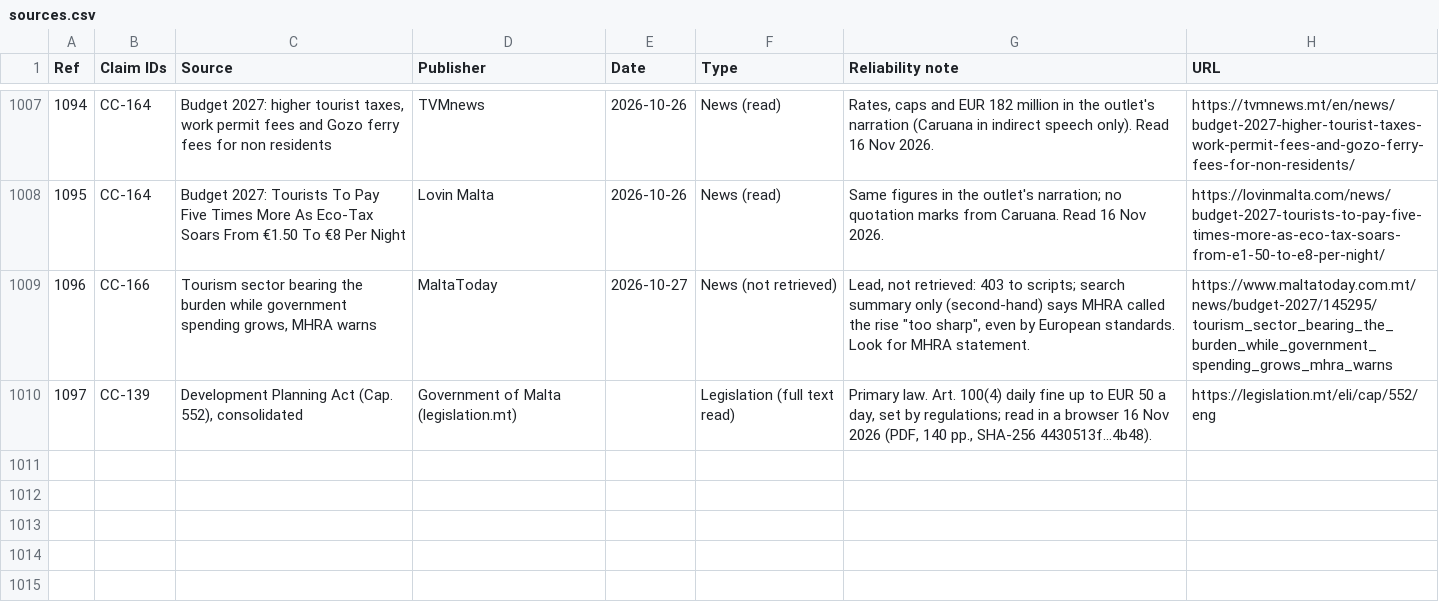
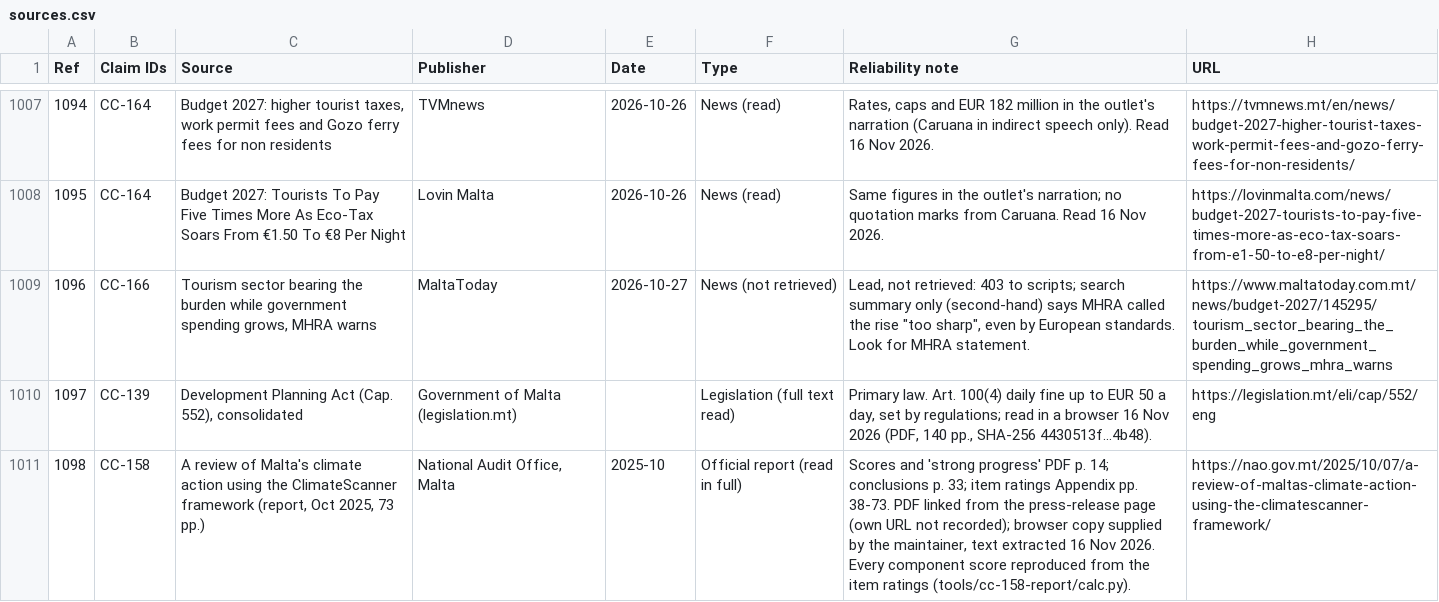
Before and after one commit to leandergrech/Mizien, a CSV file: data/sources.csv, drawn as a sheet; only a part is shown, gaps mark what is left out; the diff covers the shown part only; the diff names each change by its address in the sheet, - before the commit and + after, or states it on an @@ line.

```diff
--- a/data/sources.csv
+++ b/data/sources.csv
+row 1011: 1098 | CC-158 | A review of Malta's climate action using the ClimateScanner framework (report, Oct 2025, 73 pp.) | National Audit Office, Malta | 2025-10 | Official report (read in full) | Scores and 'strong progress' PDF p. 14; conclusions p. 33; item ratings Appendix pp. 38-73. PDF linked from the press-release page (own URL not recorded); browser copy supplied by the maintainer, text extracted 16 Nov 2026. Every component score reproduced from the item ratings (tools/cc-158-report/calc.py). | https://nao.gov.mt/2025/10/07/a-review-of-maltas-climate-action-using-the-climatescanner-framework/
```
Also changed, not shown: 1 added row and 6 edited cells elsewhere in this file, data/claims.csv, data/edges.csv, 24 other files.
